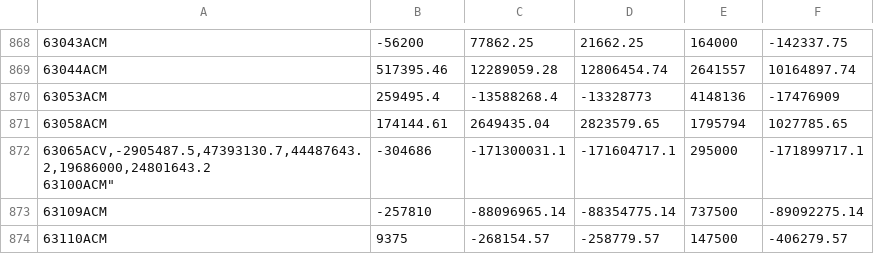
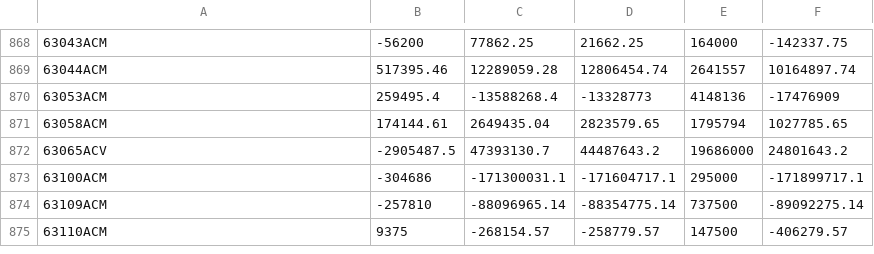
Before and after one commit to w0rkar0und/Interest_Calculator, a CSV file: Balances.csv, drawn as a sheet; only a part is shown, gaps mark what is left out.

Commit message:
Update Balances.csv

```diff
--- a/Balances.csv
+++ b/Balances.csv
@@ -871,4 +871,4 @@
 "63058ACM",174144.61,2649435.04,2823579.65,1795794,1027785.65
-"63065ACV,-2905487.5,47393130.7,44487643.2,19686000,24801643.2
-"63100ACM",-304686,-171300031.1,-171604717.1,295000,-171899717.1
+"63065ACV",-2905487.5,47393130.7,44487643.2,19686000,24801643.2
+"63100ACM",-304686,-171300031.1,-171604717.1,295000,-171899717.1
 "63109ACM",-257810,-88096965.14,-88354775.14,737500,-89092275.14
```
